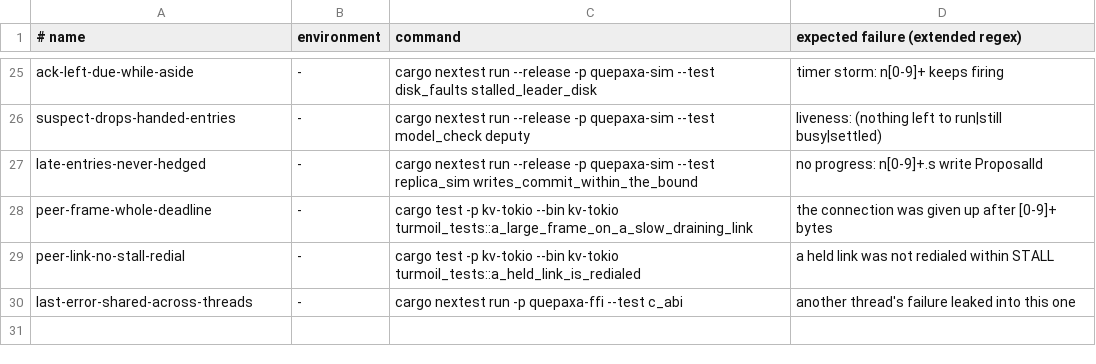
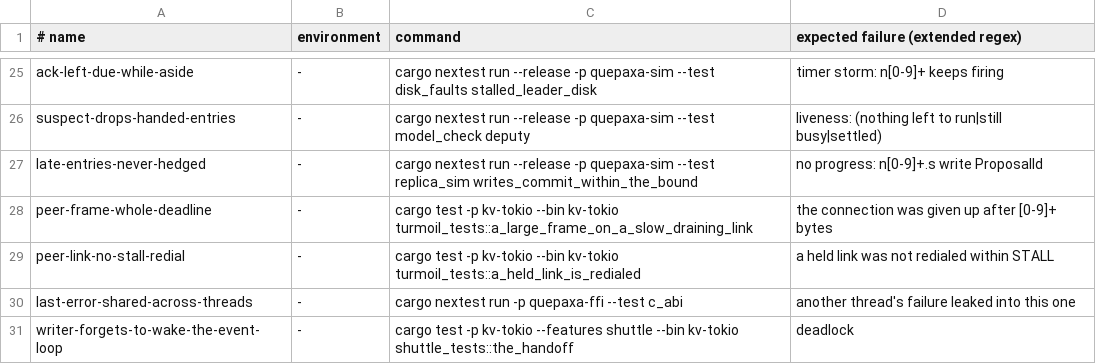
Before and after one commit to dyxushuai/quepaxa, a TSV file: verification/canaries.tsv, drawn as a sheet; only a part is shown, gaps mark what is left out.

```diff
--- a/verification/canaries.tsv
+++ b/verification/canaries.tsv
@@ -30 +30,2 @@ peer-link-no-stall-redial	-	cargo test -p kv-tokio --bin kv-tokio turmoil_tests:
 last-error-shared-across-threads	-	cargo nextest run -p quepaxa-ffi --test c_abi	another thread's failure leaked into this one
+writer-forgets-to-wake-the-event-loop	-	cargo test -p kv-tokio --features shuttle --bin kv-tokio shuttle_tests::the_handoff	deadlock
```
Also changed, not shown: 9 other files.
